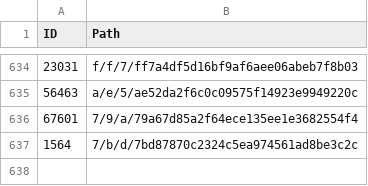
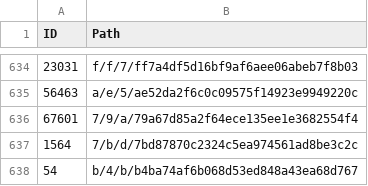
Before and after one commit to derockit/Project-Gutenberg, a CSV file: index.csv, drawn as a sheet; only a part is shown, gaps mark what is left out; the diff names each change by its address in the sheet, - before the commit and + after, or states it on an @@ line.

```diff
--- a/index.csv
+++ b/index.csv
+row 638: 54 | b/4/b/b4ba74af6b068d53ed848a43ea68d767
```
Also changed, not shown: 5 other files.
